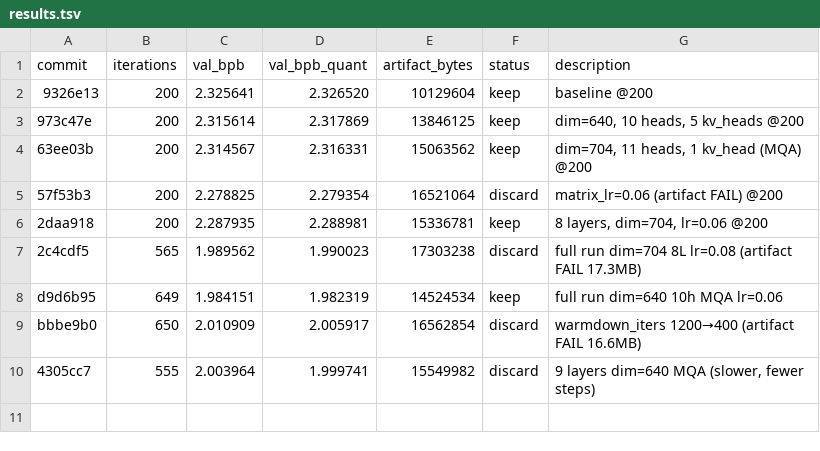
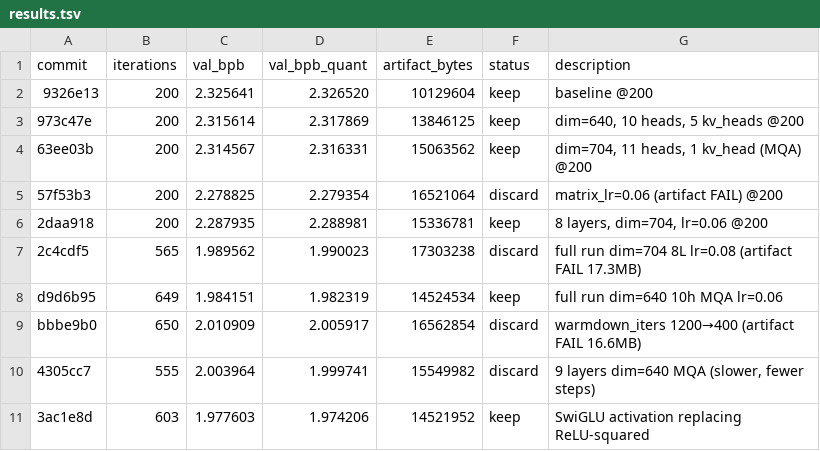
Before and after one commit to chrispyspearbit/ChrisGoesGolfing, a TSV file: results.tsv, drawn as a sheet.

Commit message:
Update results: SwiGLU activation → 1.974206 (new best, keep)

```diff
--- a/results.tsv
+++ b/results.tsv
@@ -10 +10,2 @@ bbbe9b0	650	2.010909	2.005917	16562854	discard	warmdown_iters 1200→400 (artifa
 4305cc7	555	2.003964	1.999741	15549982	discard	9 layers dim=640 MQA (slower, fewer steps)
+3ac1e8d	603	1.977603	1.974206	14521952	keep	SwiGLU activation replacing ReLU-squared
```
Also changed, not shown: 2 other files.
